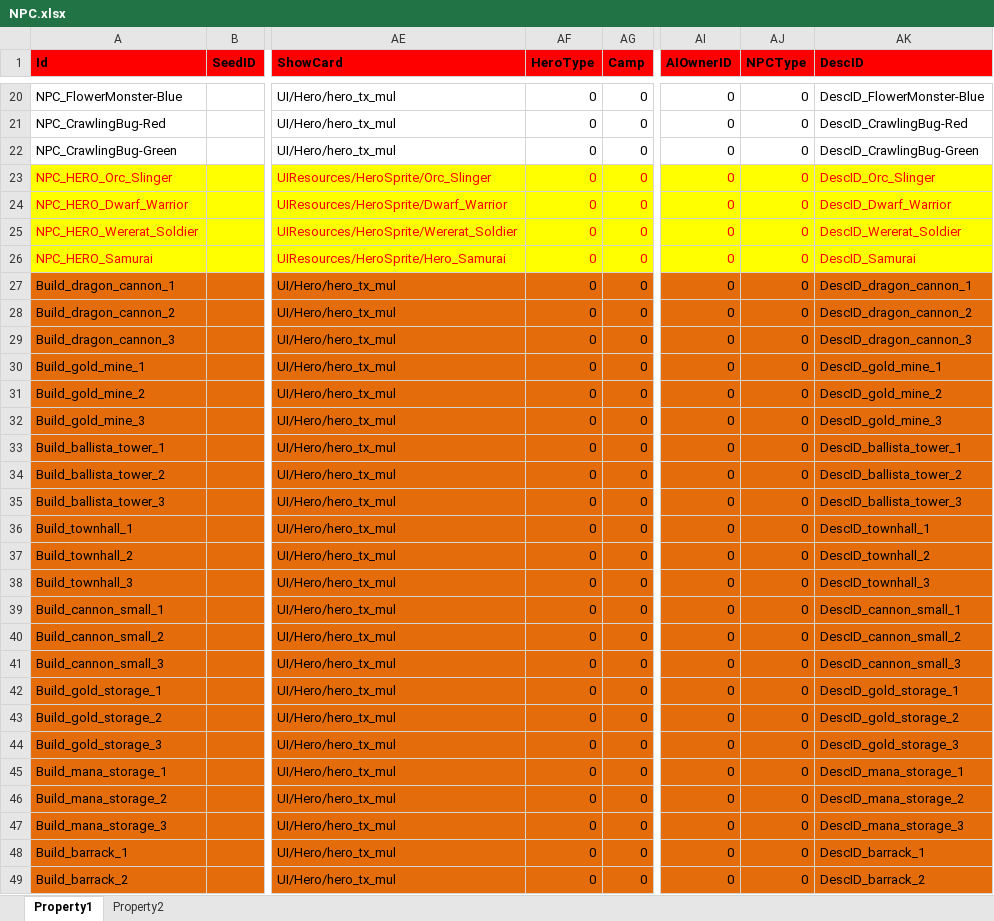
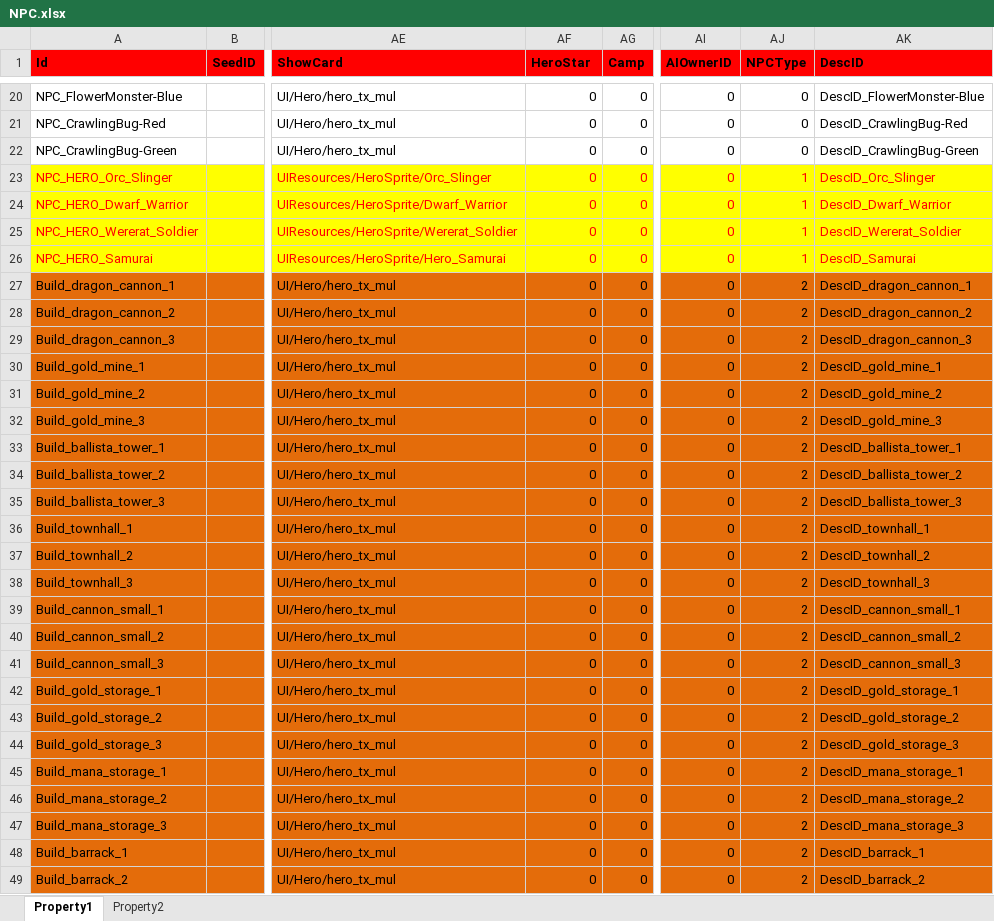
Before and after one commit to hu-81/NoahGameFramee, an Excel workbook: _Out/NFDataCfg/Excel/NPC.xlsx, sheet Property1, drawn as a sheet; only a part is shown, gaps mark what is left out; values as stored, in another font and other column widths than the file's, no borders; the diff covers the shown part only; the diff names each change by its address in the sheet, - before the commit and + after, or states it on an @@ line.

```diff
--- a/_Out/NFDataCfg/Excel/NPC.xlsx (sheet Property1)
+++ b/_Out/NFDataCfg/Excel/NPC.xlsx (sheet Property1)
-AF1: HeroType
+AF1: HeroStar
-AJ23:AJ26 (NPCType): 0
+AJ23:AJ26 (NPCType): 1
-AJ27:AJ49 (NPCType): 0
+AJ27:AJ49 (NPCType): 2
```
Also changed, not shown: 16 edited cells elsewhere in this sheet, _Out/NFDataCfg/Excel/Player.xlsx, _Out/NFDataCfg/Excel/Scene.xlsx, 27 other files.
